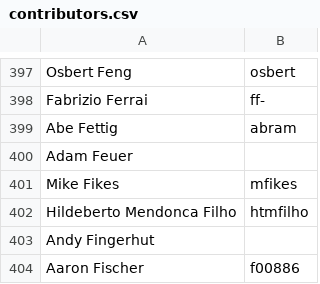
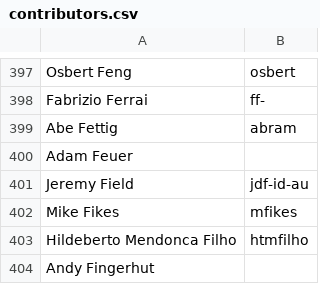
Before and after one commit to clojure/clojure-site, a CSV file: content/community/contributors.csv, drawn as a sheet; only a part is shown, gaps mark what is left out; the shorter side is filled out with more unchanged rows.

Commit message:
Add contributor

```diff
--- a/content/community/contributors.csv
+++ b/content/community/contributors.csv
@@ -400,2 +400,3 @@ Abe Fettig,abram
 Adam Feuer,
+Jeremy Field,jdf-id-au
 Mike Fikes,mfikes
```
